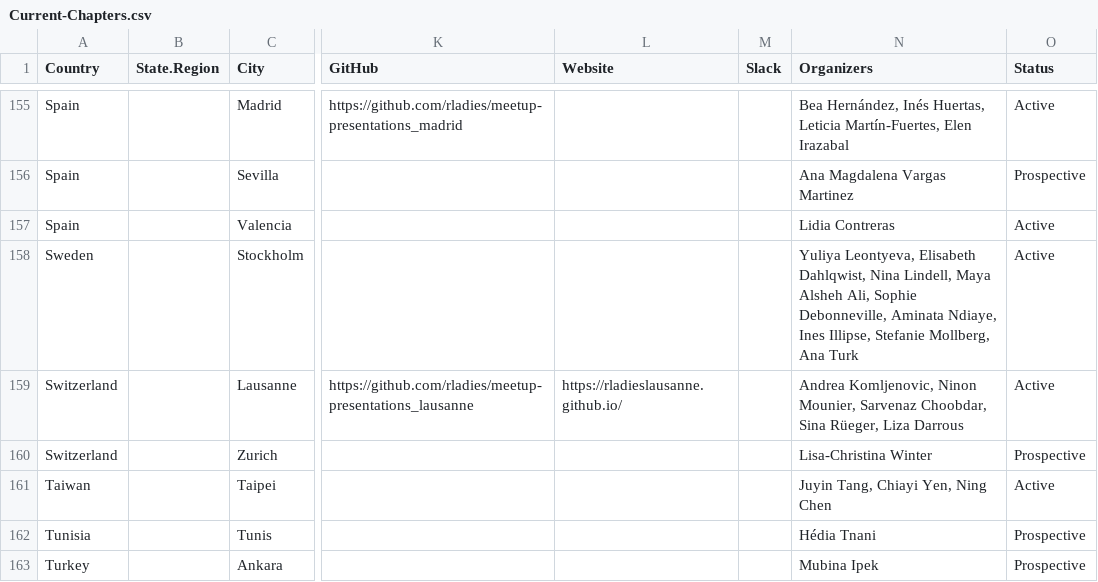
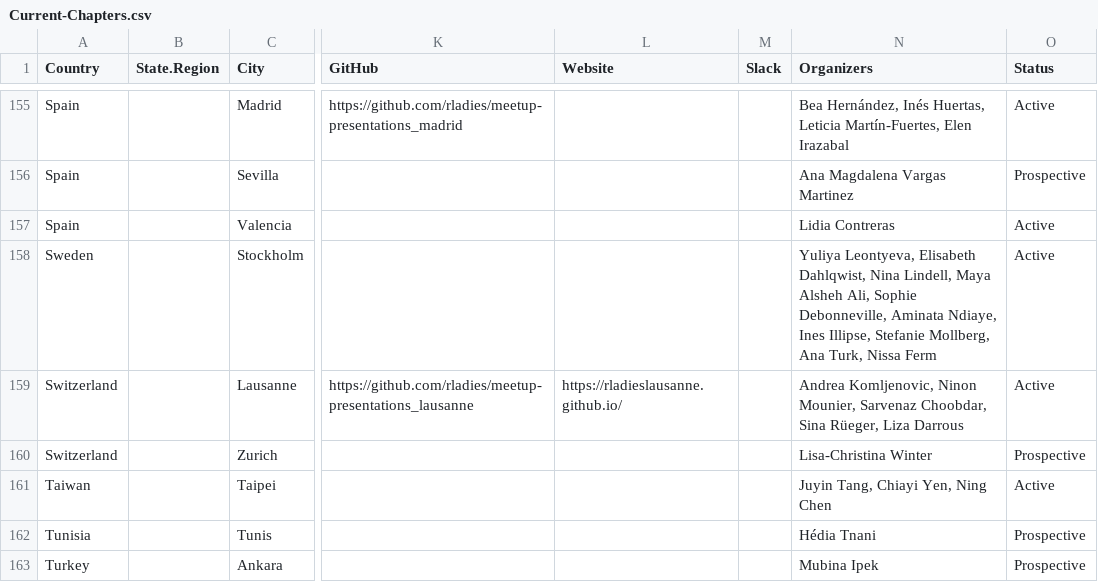
Before and after one commit to rladies/starter-kit, a CSV file: Current-Chapters.csv, drawn as a sheet; only a part is shown, gaps mark what is left out; the diff names each change by its address in the sheet, - before the commit and + after, or states it on an @@ line.

Commit message:
adds Stockholm organizer

```diff
--- a/Current-Chapters.csv
+++ b/Current-Chapters.csv
-N158 (Organizers): …Mollberg, Ana Turk
+N158 (Organizers): …Mollberg, Ana Turk, Nissa Ferm
```
